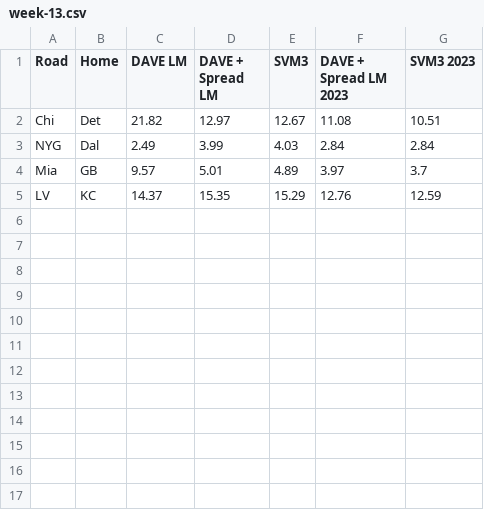
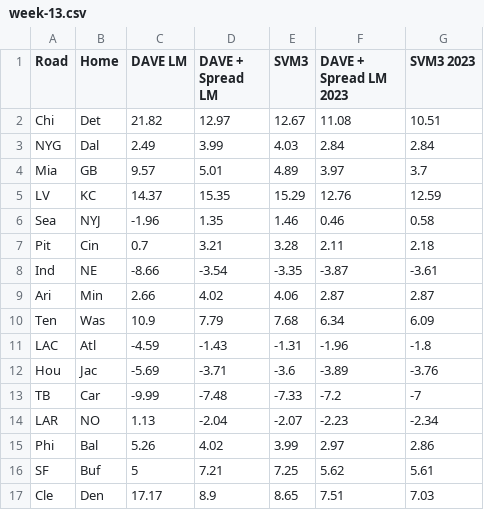
Before and after one commit to decohn/nfl-spread-pools, a CSV file: 2024/weekly-predictions/week-13.csv, drawn as a sheet.

Commit message:
Finalize 2024 Week 13 predictions

```diff
--- a/2024/weekly-predictions/week-13.csv
+++ b/2024/weekly-predictions/week-13.csv
@@ -5 +5,13 @@ Mia,GB,9.57,5.01,4.89,3.97,3.7
 LV,KC,14.37,15.35,15.29,12.76,12.59
+Sea,NYJ,-1.96,1.35,1.46,0.46,0.58
+Pit,Cin,0.7,3.21,3.28,2.11,2.18
+Ind,NE,-8.66,-3.54,-3.35,-3.87,-3.61
+Ari,Min,2.66,4.02,4.06,2.87,2.87
+Ten,Was,10.9,7.79,7.68,6.34,6.09
+LAC,Atl,-4.59,-1.43,-1.31,-1.96,-1.8
+Hou,Jac,-5.69,-3.71,-3.6,-3.89,-3.76
+TB,Car,-9.99,-7.48,-7.33,-7.2,-7
+LAR,NO,1.13,-2.04,-2.07,-2.23,-2.34
+Phi,Bal,5.26,4.02,3.99,2.97,2.86
+SF,Buf,5,7.21,7.25,5.62,5.61
+Cle,Den,17.17,8.9,8.65,7.51,7.03
```
